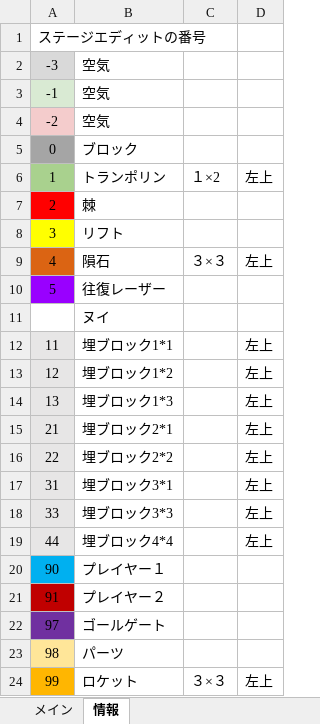
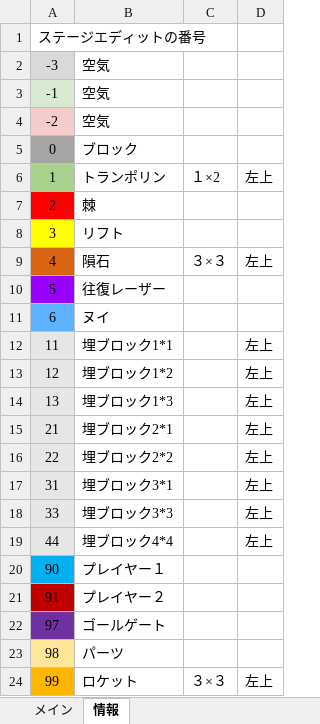
Before and after one commit to keisuke0211/cos-mos, an Excel workbook: data/GAMEDATA/STAGE/StageEditor1.3.xlsx, sheet 情報, drawn as a sheet; values as stored, in another font and other column widths than the file's, no borders; the diff names each change by its address in the sheet, - before the commit and + after, or states it on an @@ line.

```diff
--- a/data/GAMEDATA/STAGE/StageEditor1.3.xlsx (sheet 情報)
+++ b/data/GAMEDATA/STAGE/StageEditor1.3.xlsx (sheet 情報)
-A11: (empty)
+A11: 6
-A11 fill: none
+A11 fill: #5DB2FF
```
Also changed, not shown: 5 other files.
